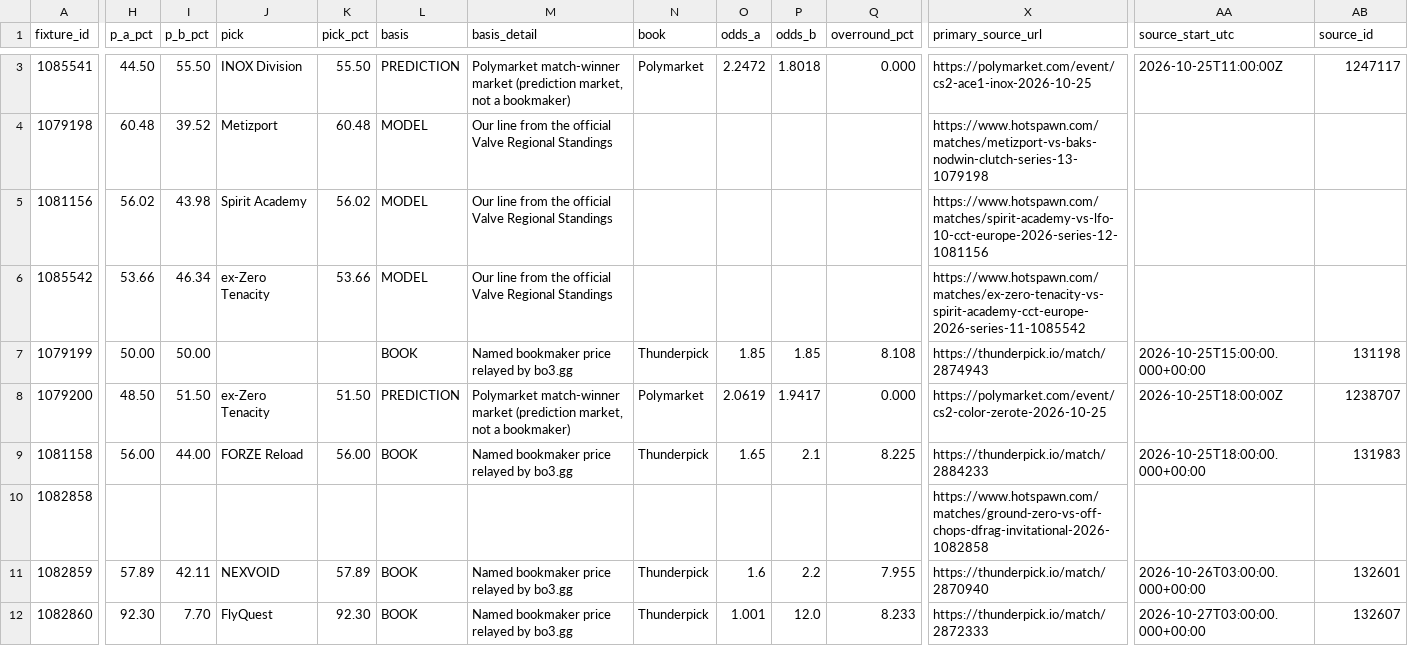
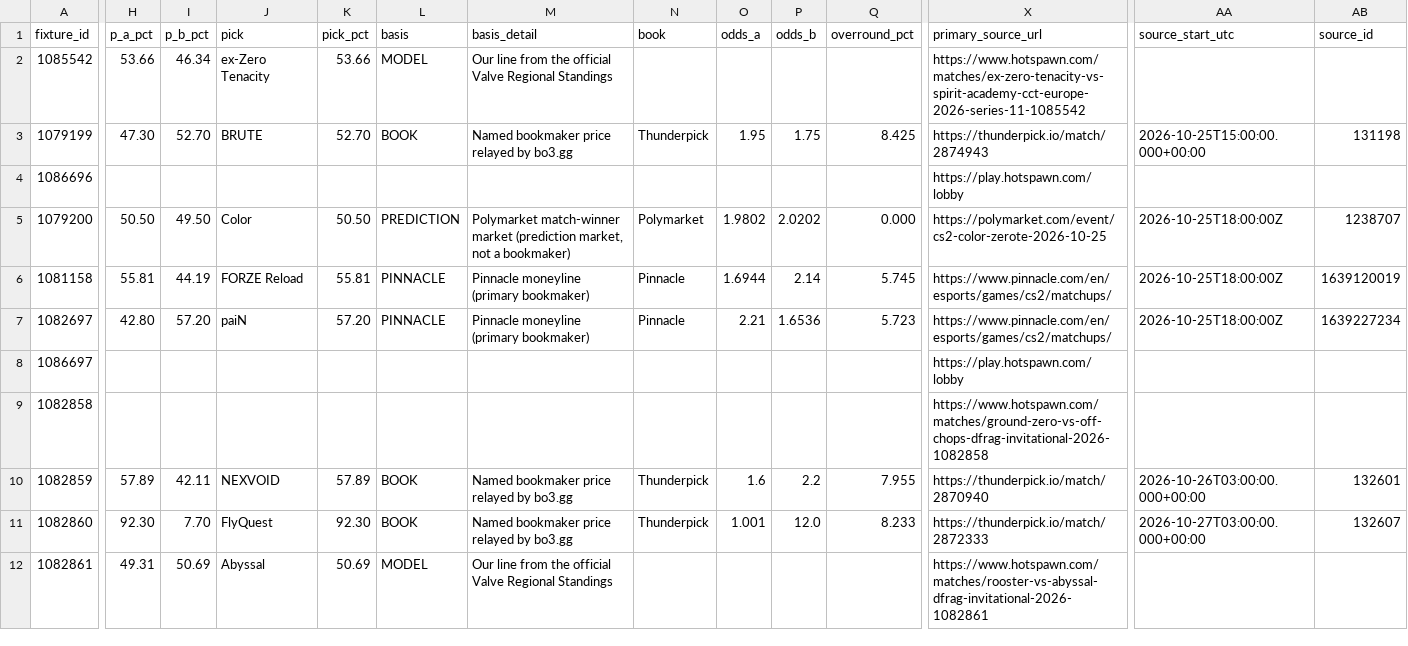
Before and after one commit to buffedlizard55-lab/MaltaProj1, a CSV file: briefing/data/picks.csv, drawn as a sheet; only a part is shown, gaps mark what is left out; the shorter side is filled out with more unchanged rows; removed rows and columns are numbered as before the commit, all else as after; rows hold the shown columns only; the diff covers the shown part only; the diff names each change by its address in the sheet, - before the commit and + after, or states it on an @@ line.

```diff
--- a/briefing/data/picks.csv
+++ b/briefing/data/picks.csv
-row 3: 1085541 | 44.50 | 55.50 | INOX Division | 55.50 | PREDICTION | Polymarket match-winner market (prediction market, not a bookmaker) | Polymarket | 2.2472 | 1.8018 | 0.000 | https://polymarket.com/event/cs2-ace1-inox-2026-10-25 | 2026-10-25T11:00:00Z | 1247117
-row 4: 1079198 | 60.48 | 39.52 | Metizport | 60.48 | MODEL | Our line from the official Valve Regional Standings |  |  |  |  | https://www.hotspawn.com/matches/metizport-vs-baks-nodwin-clutch-series-13-1079198
-row 5: 1081156 | 56.02 | 43.98 | Spirit Academy | 56.02 | MODEL | Our line from the official Valve Regional Standings |  |  |  |  | https://www.hotspawn.com/matches/spirit-academy-vs-lfo-10-cct-europe-2026-series-12-1081156
-H3 (p_a_pct): 50.00
+H3 (p_a_pct): 47.30
-I3 (p_b_pct): 50.00
+I3 (p_b_pct): 52.70
-J3 (pick): (empty)
+J3 (pick): BRUTE
-K3 (pick_pct): (empty)
+K3 (pick_pct): 52.70
-O3 (odds_a): 1.85
+O3 (odds_a): 1.95
-P3 (odds_b): 1.85
+P3 (odds_b): 1.75
-Q3 (overround_pct): 8.108
+Q3 (overround_pct): 8.425
+row 4: 1086696 |  |  |  |  |  |  |  |  |  |  | https://play.hotspawn.com/lobby
-H5 (p_a_pct): 48.50
+H5 (p_a_pct): 50.50
-I5 (p_b_pct): 51.50
+I5 (p_b_pct): 49.50
-J5 (pick): ex-Zero Tenacity
+J5 (pick): Color
-K5 (pick_pct): 51.50
+K5 (pick_pct): 50.50
-O5 (odds_a): 2.0619
+O5 (odds_a): 1.9802
-P5 (odds_b): 1.9417
+P5 (odds_b): 2.0202
-H6 (p_a_pct): 56.00
+H6 (p_a_pct): 55.81
-I6 (p_b_pct): 44.00
+I6 (p_b_pct): 44.19
-K6 (pick_pct): 56.00
+K6 (pick_pct): 55.81
-L6 (basis): BOOK
+L6 (basis): PINNACLE
-M6 (basis_detail): Named bookmaker price relayed by bo3.gg
+M6 (basis_detail): Pinnacle moneyline (primary bookmaker)
-N6 (book): Thunderpick
+N6 (book): Pinnacle
-O6 (odds_a): 1.65
+O6 (odds_a): 1.6944
-P6 (odds_b): 2.1
+P6 (odds_b): 2.14
-Q6 (overround_pct): 8.225
+Q6 (overround_pct): 5.745
-X6 (primary_source_url): https://thunderpick.io/match/2884233
+X6 (primary_source_url): https://www.pinnacle.com/en/esports/games/cs2/matchups/
-AA6 (source_start_utc): 2026-10-25T18:00:00.000+00:00
+AA6 (source_start_utc): 2026-10-25T18:00:00Z
-AB6 (source_id): 131983
+AB6 (source_id): 1639120019
+row 7: 1082697 | 42.80 | 57.20 | paiN | 57.20 | PINNACLE | Pinnacle moneyline (primary bookmaker) | Pinnacle | 2.21 | 1.6536 | 5.723 | https://www.pinnacle.com/en/esports/games/cs2/matchups/ | 2026-10-25T18:00:00Z | 1639227234
+row 8: 1086697 |  |  |  |  |  |  |  |  |  |  | https://play.hotspawn.com/lobby
```
Also changed, not shown: 1 removed row and 1 edited cell elsewhere in this file, briefing/data/fixtures.csv, briefing/data/flags.csv, 10 other files.
